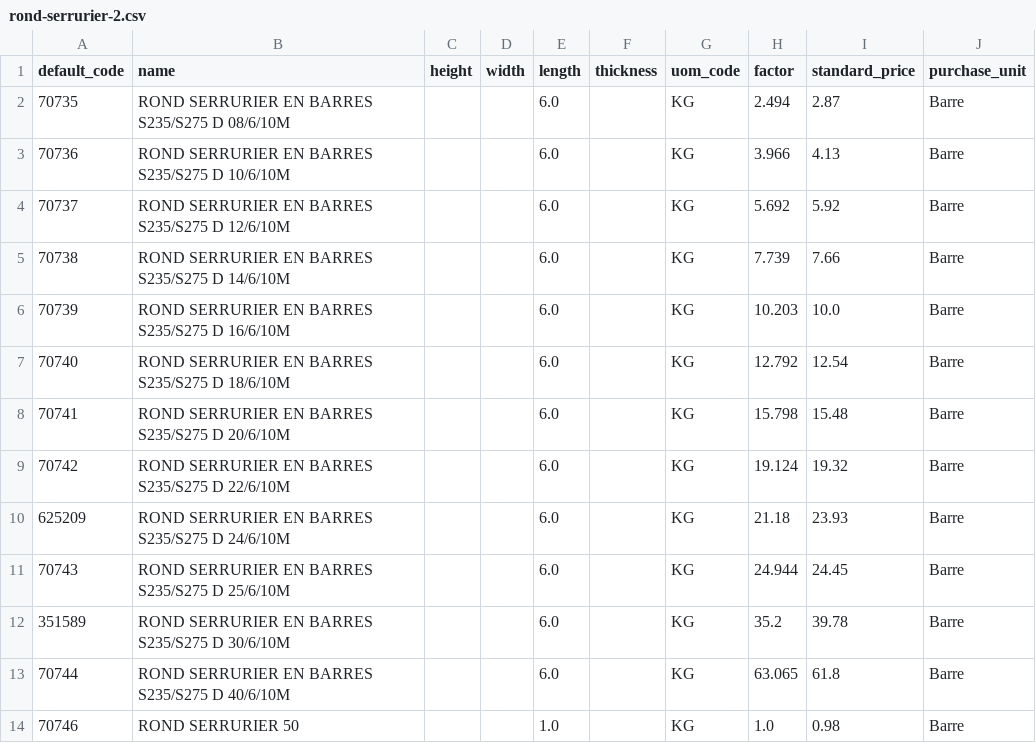
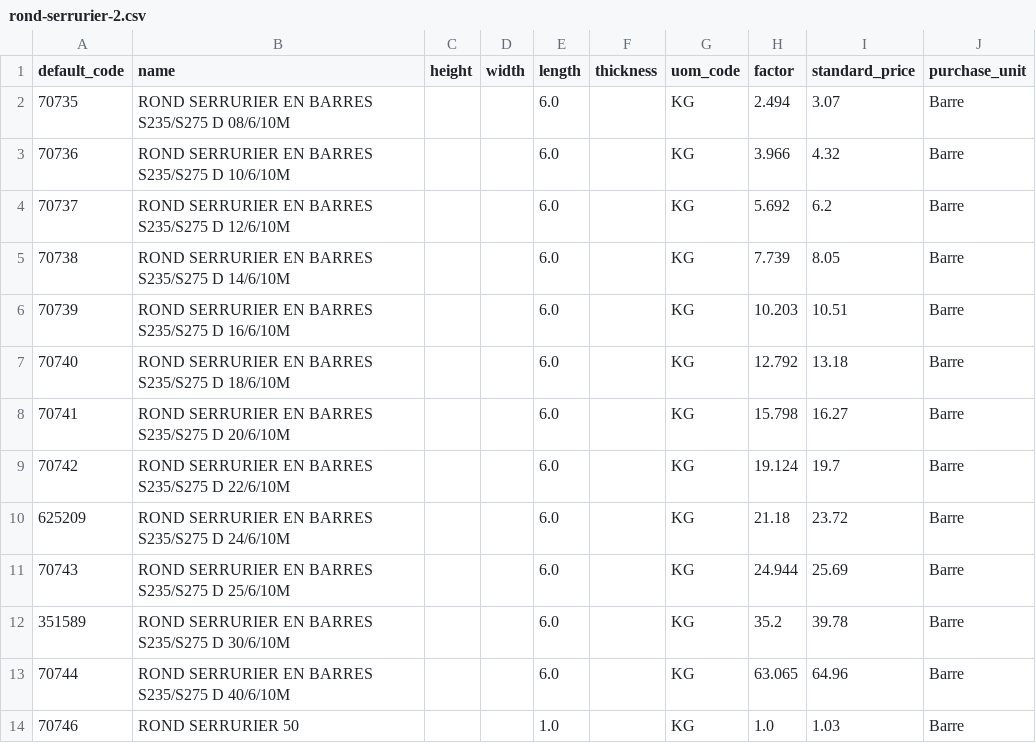
Before and after one commit to Metallerie/odoo18, a CSV file: csv/rond-serrurier-2.csv, drawn as a sheet.

Commit message:
create Rond sérrurier

```diff
--- a/csv/rond-serrurier-2.csv
+++ b/csv/rond-serrurier-2.csv
@@ -1,14 +1,14 @@
 default_code,name,height,width,length,thickness,uom_code,factor,standard_price,purchase_unit
-70735,ROND SERRURIER EN BARRES S235/S275 D 08/6/10M,,,6.0,,KG,2.494,2.87,Barre
-70736,ROND SERRURIER EN BARRES S235/S275 D 10/6/10M,,,6.0,,KG,3.966,4.13,Barre
-70737,ROND SERRURIER EN BARRES S235/S275 D 12/6/10M,,,6.0,,KG,5.692,5.92,Barre
-70738,ROND SERRURIER EN BARRES S235/S275 D 14/6/10M,,,6.0,,KG,7.739,7.66,Barre
-70739,ROND SERRURIER EN BARRES S235/S275 D 16/6/10M,,,6.0,,KG,10.203,10.0,Barre
-70740,ROND SERRURIER EN BARRES S235/S275 D 18/6/10M,,,6.0,,KG,12.792,12.54,Barre
-70741,ROND SERRURIER EN BARRES S235/S275 D 20/6/10M,,,6.0,,KG,15.798,15.48,Barre
-70742,ROND SERRURIER EN BARRES S235/S275 D 22/6/10M,,,6.0,,KG,19.124,19.32,Barre
-625209,ROND SERRURIER EN BARRES S235/S275 D 24/6/10M,,,6.0,,KG,21.18,23.93,Barre
-70743,ROND SERRURIER EN BARRES S235/S275 D 25/6/10M,,,6.0,,KG,24.944,24.45,Barre
+70735,ROND SERRURIER EN BARRES S235/S275 D 08/6/10M,,,6.0,,KG,2.494,3.07,Barre
+70736,ROND SERRURIER EN BARRES S235/S275 D 10/6/10M,,,6.0,,KG,3.966,4.32,Barre
+70737,ROND SERRURIER EN BARRES S235/S275 D 12/6/10M,,,6.0,,KG,5.692,6.2,Barre
+70738,ROND SERRURIER EN BARRES S235/S275 D 14/6/10M,,,6.0,,KG,7.739,8.05,Barre
+70739,ROND SERRURIER EN BARRES S235/S275 D 16/6/10M,,,6.0,,KG,10.203,10.51,Barre
+70740,ROND SERRURIER EN BARRES S235/S275 D 18/6/10M,,,6.0,,KG,12.792,13.18,Barre
+70741,ROND SERRURIER EN BARRES S235/S275 D 20/6/10M,,,6.0,,KG,15.798,16.27,Barre
+70742,ROND SERRURIER EN BARRES S235/S275 D 22/6/10M,,,6.0,,KG,19.124,19.7,Barre
+625209,ROND SERRURIER EN BARRES S235/S275 D 24/6/10M,,,6.0,,KG,21.18,23.72,Barre
+70743,ROND SERRURIER EN BARRES S235/S275 D 25/6/10M,,,6.0,,KG,24.944,25.69,Barre
 351589,ROND SERRURIER EN BARRES S235/S275 D 30/6/10M,,,6.0,,KG,35.2,39.78,Barre
-70744,ROND SERRURIER EN BARRES S235/S275 D 40/6/10M,,,6.0,,KG,63.065,61.8,Barre
-70746,ROND SERRURIER 50,,,1.0,,KG,1.0,0.98,Barre
+70744,ROND SERRURIER EN BARRES S235/S275 D 40/6/10M,,,6.0,,KG,63.065,64.96,Barre
+70746,ROND SERRURIER 50,,,1.0,,KG,1.0,1.03,Barre
```
